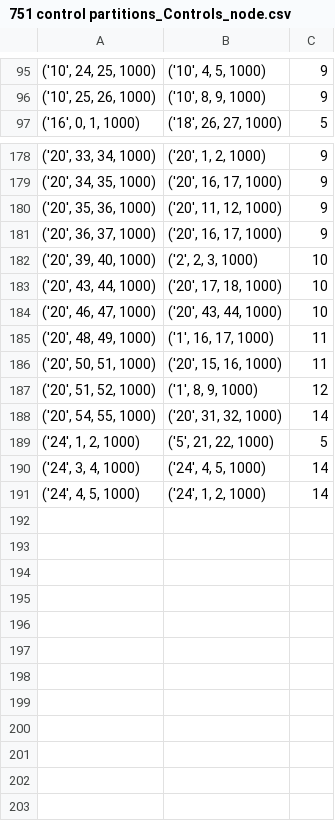
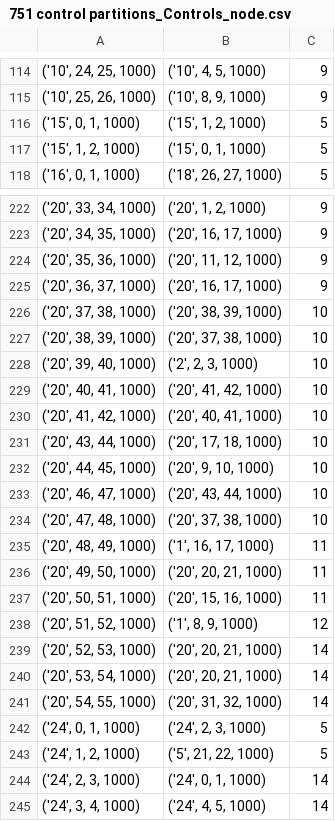
Before and after one commit to britzinger/unh_mod1.0, a CSV file: csv/751 control partitions_Controls_node.csv, drawn as a sheet; only a part is shown, gaps mark what is left out; the shorter side is filled out with more unchanged rows; the diff covers the shown part only; the diff names each change by its address in the sheet, - before the commit and + after, or states it on an @@ line.

```diff
--- a/csv/751 control partitions_Controls_node.csv
+++ b/csv/751 control partitions_Controls_node.csv
+row 116: ('15', 0, 1, 1000) | ('15', 1, 2, 1000) | 5
+row 117: ('15', 1, 2, 1000) | ('15', 0, 1, 1000) | 5
+row 226: ('20', 37, 38, 1000) | ('20', 38, 39, 1000) | 10
+row 227: ('20', 38, 39, 1000) | ('20', 37, 38, 1000) | 10
+row 229: ('20', 40, 41, 1000) | ('20', 41, 42, 1000) | 10
+row 230: ('20', 41, 42, 1000) | ('20', 40, 41, 1000) | 10
+row 232: ('20', 44, 45, 1000) | ('20', 9, 10, 1000) | 10
+row 234: ('20', 47, 48, 1000) | ('20', 37, 38, 1000) | 10
+row 236: ('20', 49, 50, 1000) | ('20', 20, 21, 1000) | 11
+row 239: ('20', 52, 53, 1000) | ('20', 20, 21, 1000) | 14
+row 240: ('20', 53, 54, 1000) | ('20', 20, 21, 1000) | 14
+row 242: ('24', 0, 1, 1000) | ('24', 2, 3, 1000) | 5
+row 244: ('24', 2, 3, 1000) | ('24', 0, 1, 1000) | 14
```
Also changed, not shown: 42 added rows elsewhere in this file, csv/751 blast_Blast_node.csv, csv/751 nonblast partitions_Nonblast _node.csv, 7 other files.
